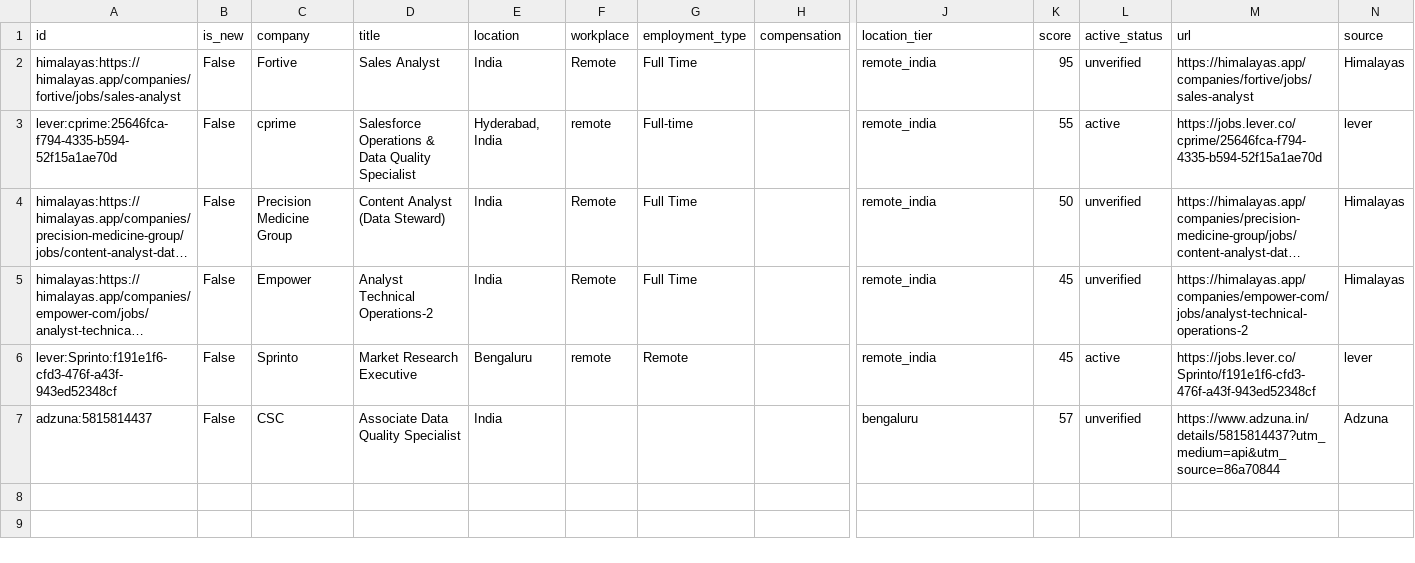
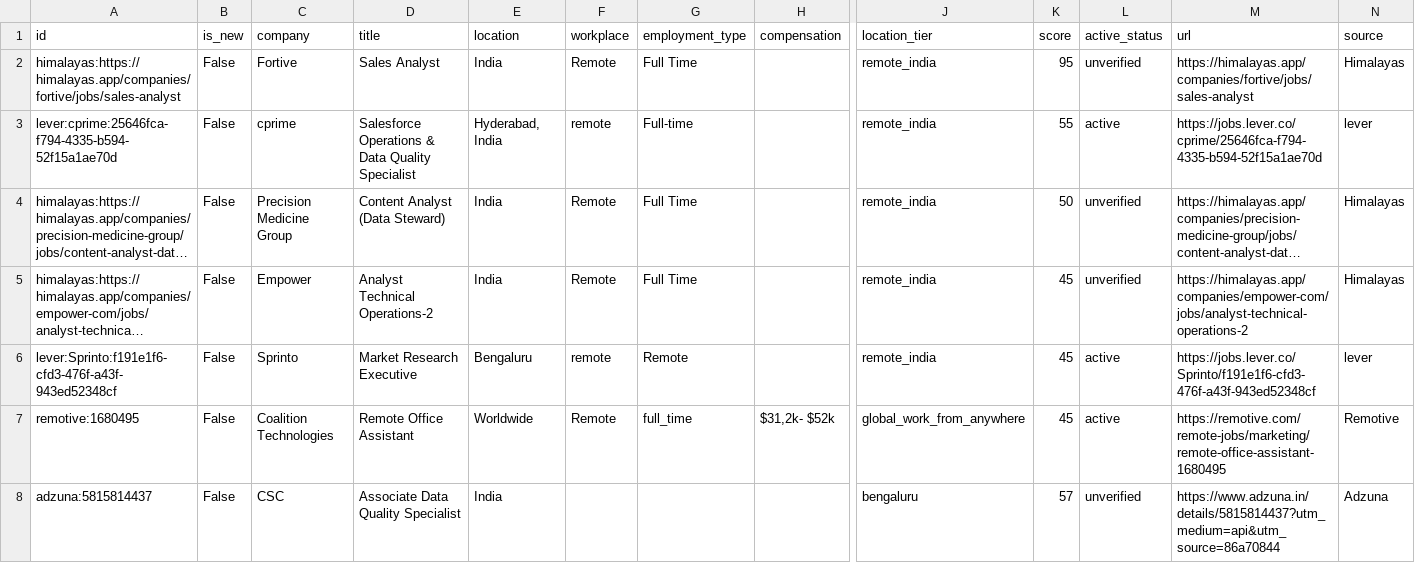
Before and after one commit to Akshit98/akshit-job-search-automation, a CSV file: output/jobs.csv, drawn as a sheet; only a part is shown, gaps mark what is left out; long unchanged cells end in …; rows hold the shown columns only; the diff names each change by its address in the sheet, - before the commit and + after, or states it on an @@ line.

```diff
--- a/output/jobs.csv
+++ b/output/jobs.csv
+row 7: remotive:1680495 | False | Coalition Technologies | Remote Office Assistant | Worldwide | Remote | full_time | $31,2k- $52k | global_work_from_anywhere | 45 | active | https://remotive.com/remote-jobs/marketing/remote-office-assistant-1680495 | Remotive
```
Also changed, not shown: 3 other files.
